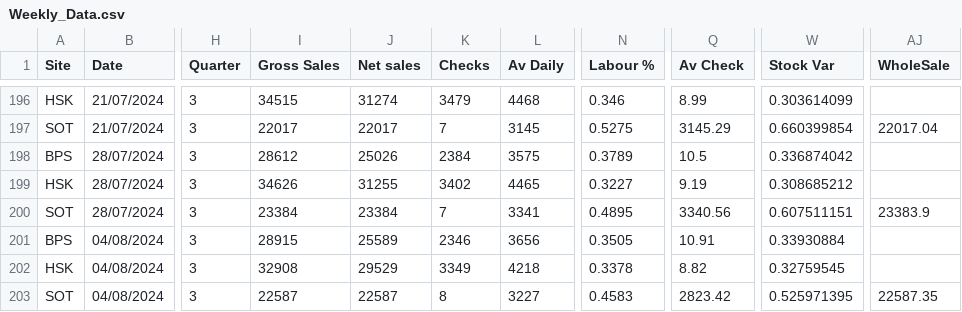
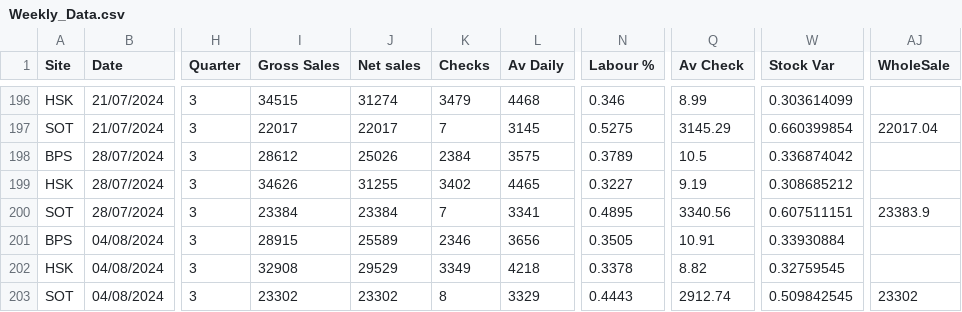
Before and after one commit to Edallsopp/test5, a CSV file: src/data/Weekly_Data.csv, drawn as a sheet; only a part is shown, gaps mark what is left out; the diff names each change by its address in the sheet, - before the commit and + after, or states it on an @@ line.

Commit message:
20240805

```diff
--- a/src/data/Weekly_Data.csv
+++ b/src/data/Weekly_Data.csv
-I203 (Gross Sales): 22587
+I203 (Gross Sales): 23302
-J203 (Net sales): 22587
+J203 (Net sales): 23302
-L203 (Av Daily): 3227
+L203 (Av Daily): 3329
-N203 (Labour %): 0.4583
+N203 (Labour %): 0.4443
-Q203 (Av Check): 2823.42
+Q203 (Av Check): 2912.74
-W203 (Stock Var): 0.525971395
+W203 (Stock Var): 0.509842545
-AJ203 (WholeSale): 22587.35
+AJ203 (WholeSale): 23302
```
